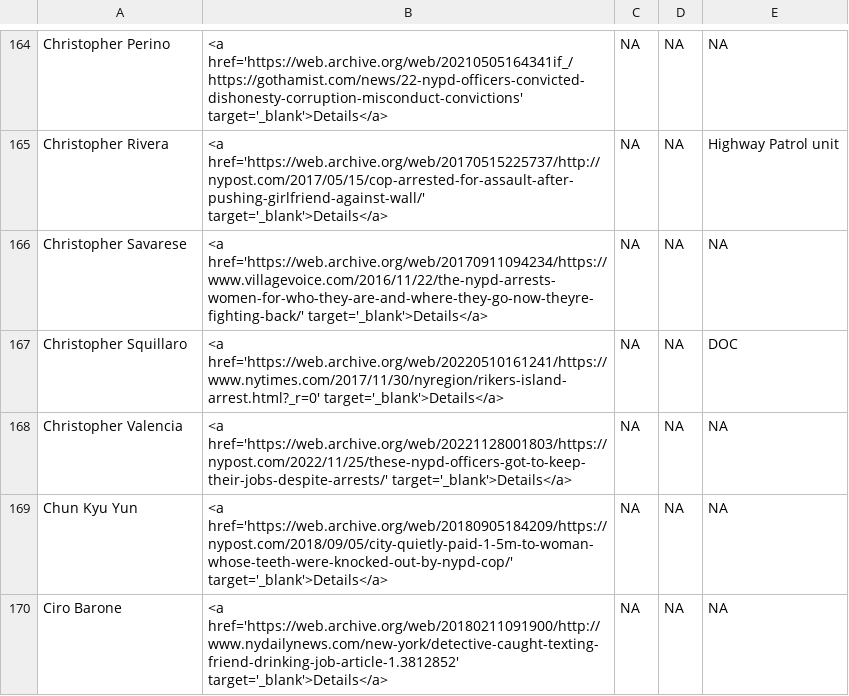
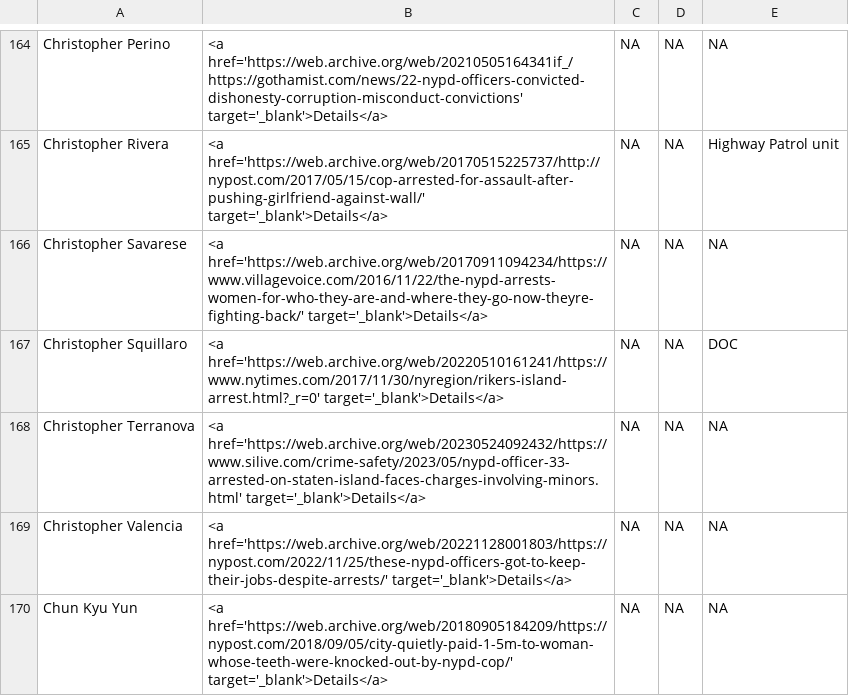
Before and after one commit to the-legal-aid-society/LELU, a CSV file: media/media.csv, drawn as a sheet; only a part is shown, gaps mark what is left out; the shorter side is filled out with more unchanged rows.

```diff
--- a/media/media.csv
+++ b/media/media.csv
@@ -167,2 +167,3 @@ Christopher Savarese,<a href='https://web.archive.org/web/20170911094234/https:/
 Christopher Squillaro,<a href='https://web.archive.org/web/20220510161241/https://www.nytimes.com/2017/11/30/nyregion/rikers-island-arrest.html?_r=0' target='_blank'>Details</a>,NA,NA,DOC
+Christopher Terranova,<a href='https://web.archive.org/web/20230524092432/https://www.silive.com/crime-safety/2023/05/nypd-officer-33-arrested-on-staten-island-faces-charges-involving-minors.html' target='_blank'>Details</a>,NA,NA,NA
 Christopher Valencia,<a href='https://web.archive.org/web/20221128001803/https://nypost.com/2022/11/25/these-nypd-officers-got-to-keep-their-jobs-despite-arrests/' target='_blank'>Details</a>,NA,NA,NA
```
Also changed, not shown: 5 other files.
